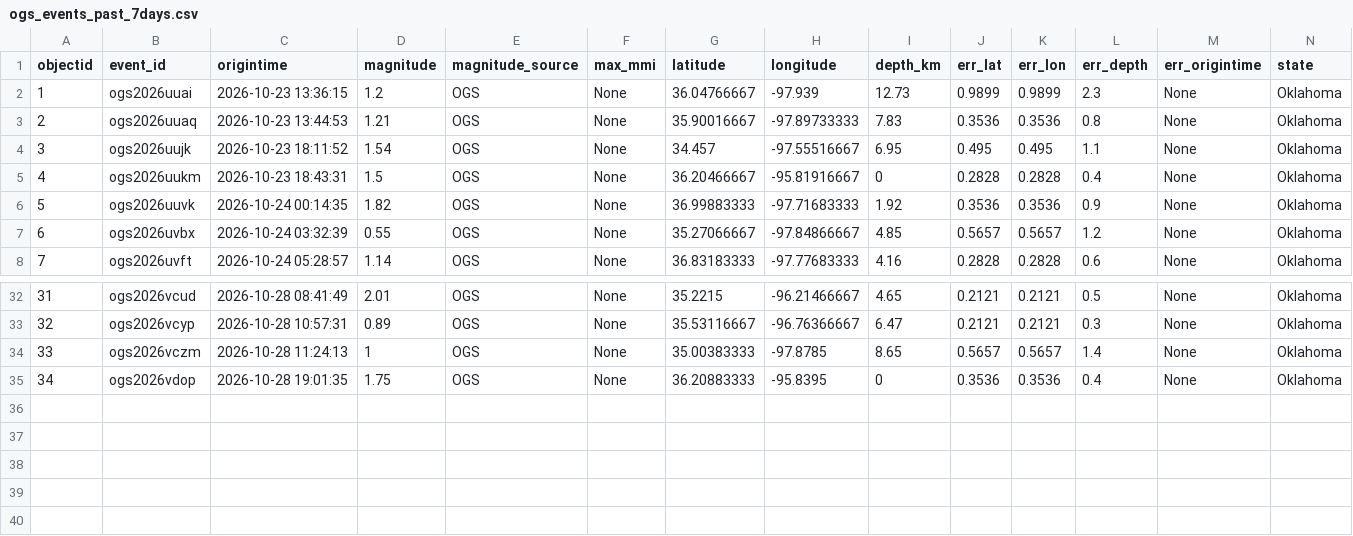
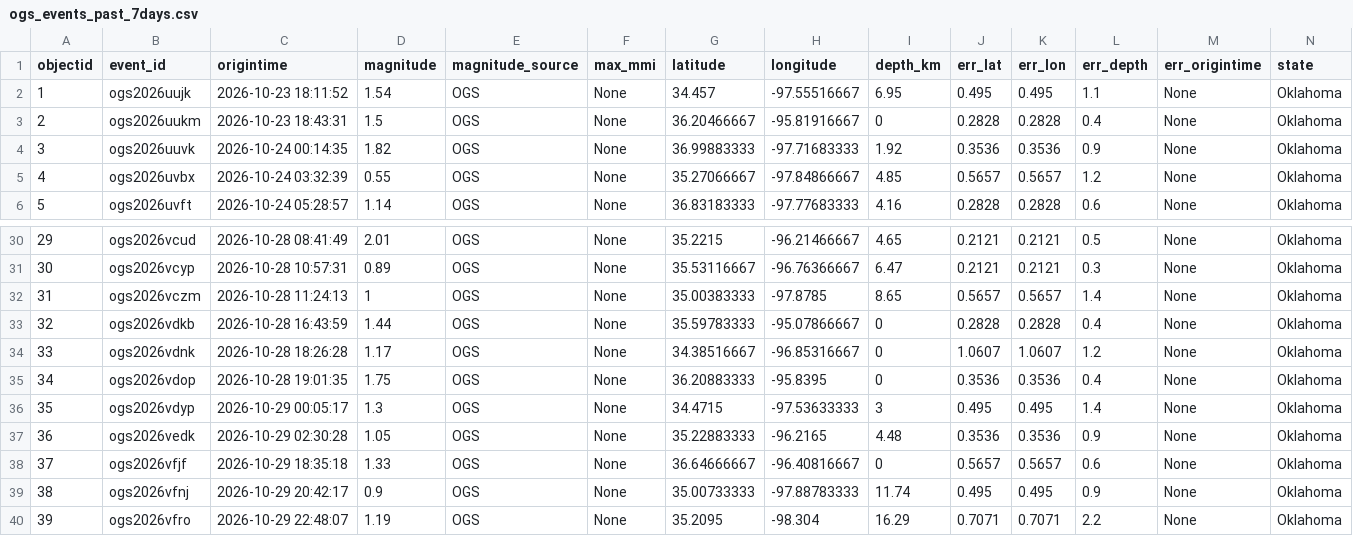
Before and after one commit to Hy-X/OGS_Catalog_Update, a CSV file: ogs_events_past_7days.csv, drawn as a sheet; only a part is shown, gaps mark what is left out; removed rows and columns are numbered as before the commit, all else as after; rows hold the shown columns only; the diff names each change by its address in the sheet, - before the commit and + after, or states it on an @@ line.

```diff
--- a/ogs_events_past_7days.csv
+++ b/ogs_events_past_7days.csv
-row 2: 1 | ogs2026uuai | 2026-10-23 13:36:15 | 1.2 | OGS | None | 36.04766667 | -97.939 | 12.73 | 0.9899 | 0.9899 | 2.3 | None | Oklahoma
-row 3: 2 | ogs2026uuaq | 2026-10-23 13:44:53 | 1.21 | OGS | None | 35.90016667 | -97.89733333 | 7.83 | 0.3536 | 0.3536 | 0.8 | None | Oklahoma
@@ column A (objectid) renumbered between rows 2 and 32 @@
+row 33: 32 | ogs2026vdkb | 2026-10-28 16:43:59 | 1.44 | OGS | None | 35.59783333 | -95.07866667 | 0 | 0.2828 | 0.2828 | 0.4 | None | Oklahoma
+row 34: 33 | ogs2026vdnk | 2026-10-28 18:26:28 | 1.17 | OGS | None | 34.38516667 | -96.85316667 | 0 | 1.0607 | 1.0607 | 1.2 | None | Oklahoma
+row 36: 35 | ogs2026vdyp | 2026-10-29 00:05:17 | 1.3 | OGS | None | 34.4715 | -97.53633333 | 3 | 0.495 | 0.495 | 1.4 | None | Oklahoma
+row 37: 36 | ogs2026vedk | 2026-10-29 02:30:28 | 1.05 | OGS | None | 35.22883333 | -96.2165 | 4.48 | 0.3536 | 0.3536 | 0.9 | None | Oklahoma
+row 38: 37 | ogs2026vfjf | 2026-10-29 18:35:18 | 1.33 | OGS | None | 36.64666667 | -96.40816667 | 0 | 0.5657 | 0.5657 | 0.6 | None | Oklahoma
+row 39: 38 | ogs2026vfnj | 2026-10-29 20:42:17 | 0.9 | OGS | None | 35.00733333 | -97.88783333 | 11.74 | 0.495 | 0.495 | 0.9 | None | Oklahoma
+row 40: 39 | ogs2026vfro | 2026-10-29 22:48:07 | 1.19 | OGS | None | 35.2095 | -98.304 | 16.29 | 0.7071 | 0.7071 | 2.2 | None | Oklahoma
```
Also changed, not shown: ogs_events_past_30days.csv, 2 other files.
